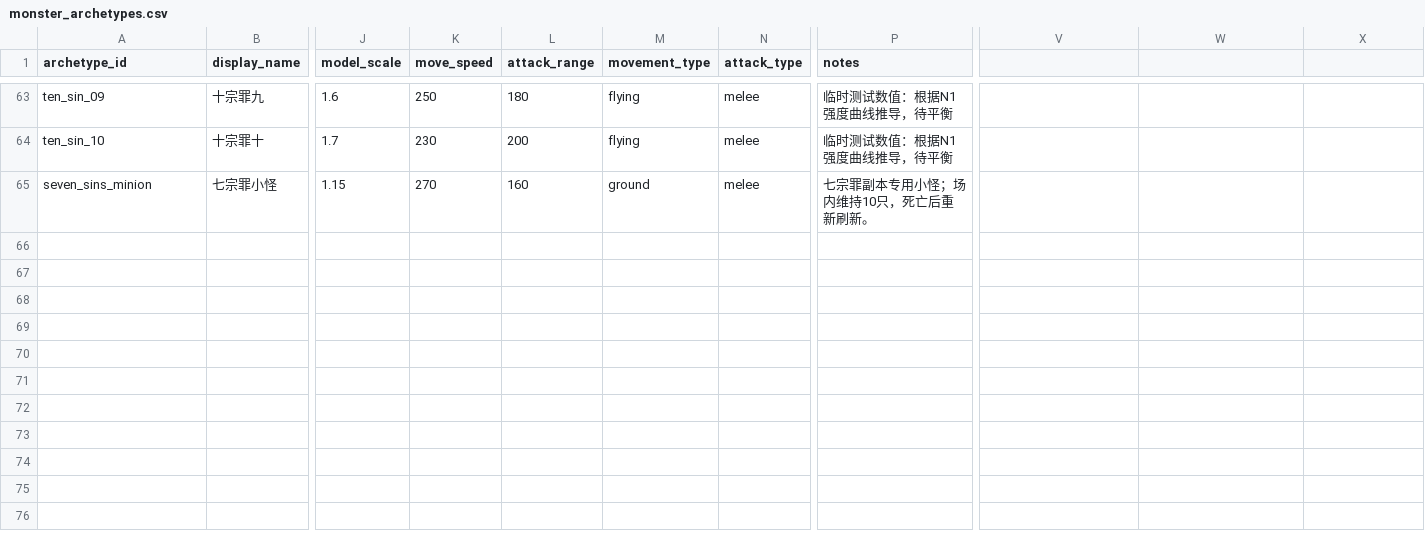
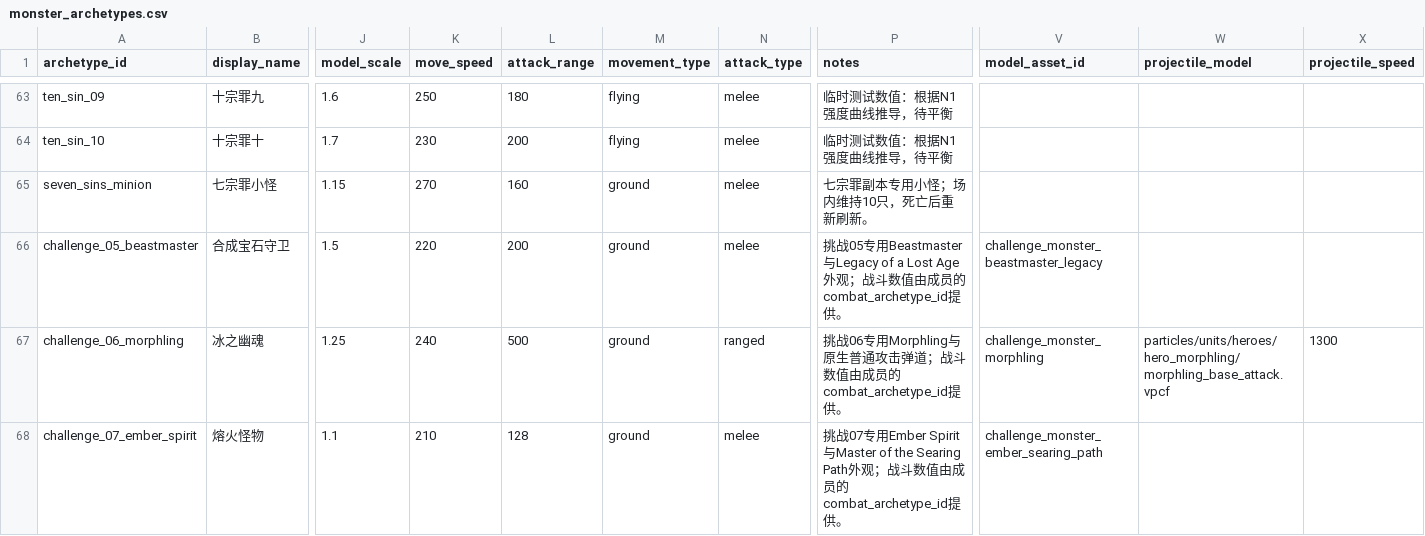
Before and after one commit to MouOwO/Survival, a CSV file: data/csv/怪物与波次系统/monster_archetypes.csv, drawn as a sheet; only a part is shown, gaps mark what is left out; rows hold the shown columns only; the diff covers the shown part only; the diff names each change by its address in the sheet, - before the commit and + after, or states it on an @@ line.

```diff
--- a/data/csv/怪物与波次系统/monster_archetypes.csv
+++ b/data/csv/怪物与波次系统/monster_archetypes.csv
-V1: (empty)
+V1: model_asset_id
-W1: (empty)
+W1: projectile_model
-X1: (empty)
+X1: projectile_speed
+row 66: challenge_05_beastmaster | 合成宝石守卫 | 1.5 | 220 | 200 | ground | melee | 挑战05专用Beastmaster与Legacy of a Lost Age外观；战斗数值由成员的combat_archetype_id提供。 | challenge_monster_beastmaster_legacy
+row 67: challenge_06_morphling | 冰之幽魂 | 1.25 | 240 | 500 | ground | ranged | 挑战06专用Morphling与原生普通攻击弹道；战斗数值由成员的combat_archetype_id提供。 | challenge_monster_morphling | particles/units/heroes/hero_morphling/morphling_base_attack.vpcf | 1300
+row 68: challenge_07_ember_spirit | 熔火怪物 | 1.1 | 210 | 128 | ground | melee | 挑战07专用Ember Spirit与Master of the Searing Path外观；战斗数值由成员的combat_archetype_id提供。 | challenge_monster_ember_searing_path
```
Also changed, not shown: 3 added rows and 6 edited cells elsewhere in this file, data/csv/挑战与奖励系统/encounter_members.csv, data/csv/资源系统/asset_catalog.csv, 16 other files.
